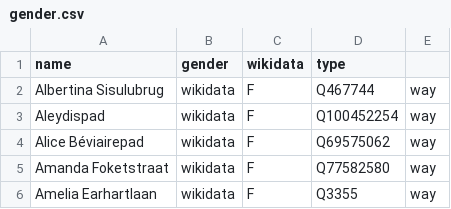
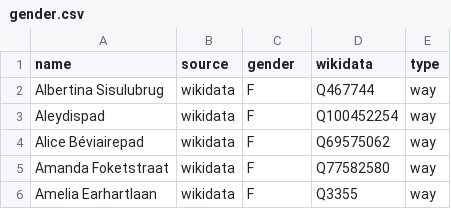
Before and after one commit to EqualStreetNames/equalstreetnames-gent, a CSV file: data/gender.csv, drawn as a sheet; only a part is shown.

```diff
--- a/data/gender.csv
+++ b/data/gender.csv
@@ -1,2 +1,2 @@
-name,gender,wikidata,type
+name,source,gender,wikidata,type
 "Albertina Sisulubrug",wikidata,F,Q467744,way
```
Also changed, not shown: data/other.csv.
